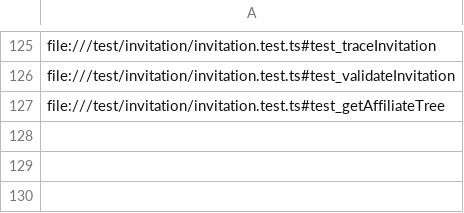
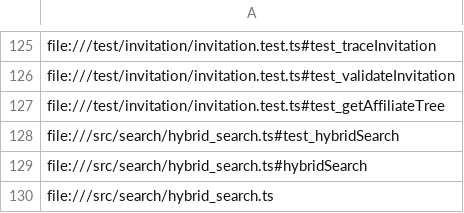
Before and after one commit to PorcoRosso85/home, a CSV file: bin/src/kuzu/data/location_uris.csv, drawn as a sheet; only a part is shown, gaps mark what is left out.

```diff
--- a/bin/src/kuzu/data/location_uris.csv
+++ b/bin/src/kuzu/data/location_uris.csv
@@ -127 +127,4 @@ file:///test/invitation/invitation.test.ts#test_validateInvitation
 file:///test/invitation/invitation.test.ts#test_getAffiliateTree
+file:///src/search/hybrid_search.ts#test_hybridSearch
+file:///src/search/hybrid_search.ts#hybridSearch
+file:///src/search/hybrid_search.ts
```
Also changed, not shown: bin/src/kuzu/data/code_entities.csv, bin/src/kuzu/data/is_verified_by.csv, 4 other files.
